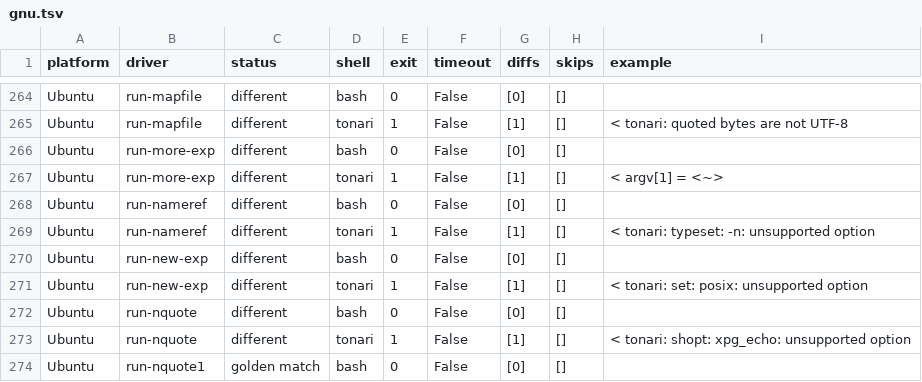
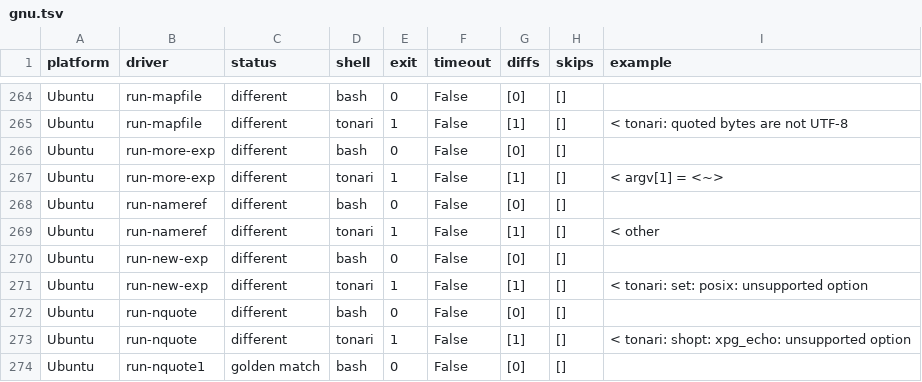
Before and after one commit to sanohiro/tonari-shell, a TSV file: docs/compatibility/gnu.tsv, drawn as a sheet; only a part is shown, gaps mark what is left out; the diff covers the shown part only.

```diff
--- a/docs/compatibility/gnu.tsv
+++ b/docs/compatibility/gnu.tsv
@@ -268,3 +268,3 @@ Ubuntu	run-more-exp	different	tonari	1	False	[1]	[]	"< argv[1] = <~>"
 Ubuntu	run-nameref	different	bash	0	False	[0]	[]	""
-Ubuntu	run-nameref	different	tonari	1	False	[1]	[]	"< tonari: typeset: -n: unsupported option"
+Ubuntu	run-nameref	different	tonari	1	False	[1]	[]	"< other"
 Ubuntu	run-new-exp	different	bash	0	False	[0]	[]	""
```
Also changed, not shown: 7 edited cells elsewhere in this file, docs/compatibility/current.tsv, 32 other files.
